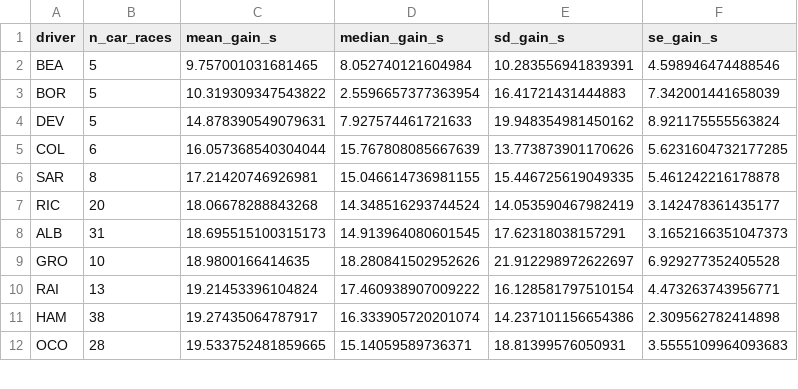
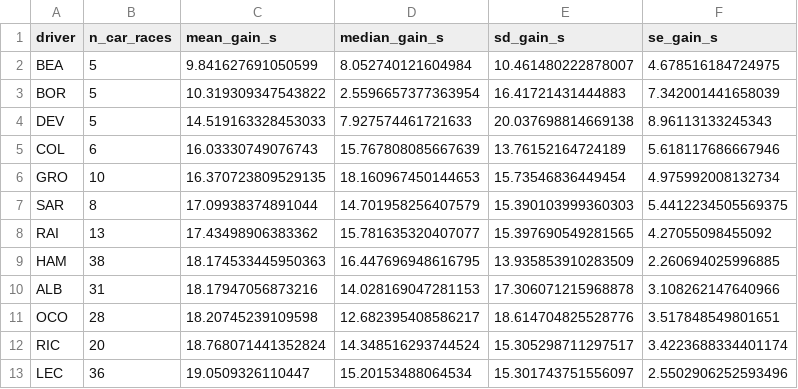
Before and after one commit to Ghostboy789/pitwall-f1-strategy, a CSV file: models_out/audit_by_driver.csv, drawn as a sheet; only a part is shown; the diff covers the shown part only.

```diff
--- a/models_out/audit_by_driver.csv
+++ b/models_out/audit_by_driver.csv
@@ -1,12 +1,13 @@
 driver,n_car_races,mean_gain_s,median_gain_s,sd_gain_s,se_gain_s
-BEA,5,9.757001031681465,8.052740121604984,10.283556941839391,4.598946474488546
+BEA,5,9.841627691050599,8.052740121604984,10.461480222878007,4.678516184724975
 BOR,5,10.319309347543822,2.5596657377363954,16.41721431444883,7.342001441658039
-DEV,5,14.878390549079631,7.927574461721633,19.948354981450162,8.921175555563824
-COL,6,16.057368540304044,15.767808085667639,13.773873901170626,5.6231604732177285
-SAR,8,17.21420746926981,15.046614736981155,15.446725619049335,5.461242216178878
-RIC,20,18.06678288843268,14.348516293744524,14.053590467982419,3.142478361435177
-ALB,31,18.695515100315173,14.913964080601545,17.62318038157291,3.1652166351047373
-GRO,10,18.9800166414635,18.280841502952626,21.912298972622697,6.929277352405528
-RAI,13,19.21453396104824,17.460938907009222,16.128581797510154,4.473263743956771
-HAM,38,19.27435064787917,16.333905720201074,14.237101156654386,2.309562782414898
-OCO,28,19.533752481859665,15.14059589736371,18.81399576050931,3.5555109964093683
+DEV,5,14.519163328453033,7.927574461721633,20.037698814669138,8.96113133245343
+COL,6,16.03330749076743,15.767808085667639,13.76152164724189,5.618117686667946
+GRO,10,16.370723809529135,18.160967450144653,15.73546836449454,4.975992008132734
+SAR,8,17.09938374891044,14.701958256407579,15.390103999360303,5.4412234505569375
+RAI,13,17.43498906383362,15.781635320407077,15.397690549281565,4.27055098455092
+HAM,38,18.174533445950363,16.447696948616795,13.935853910283509,2.260694025996885
+ALB,31,18.17947056873216,14.028169047281153,17.306071215968878,3.108262147640966
+OCO,28,18.20745239109598,12.682395408586217,18.614704825528776,3.517848549801651
+RIC,20,18.768071441352824,14.348516293744524,15.305298711297517,3.4223688334401174
+LEC,36,19.0509326110447,15.20153488064534,15.301743751556097,2.5502906252593496
```
Also changed, not shown: 4 added rows, 5 removed rows and 59 edited cells elsewhere in this file, models_out/audit_by_team.csv, 4 other files.
